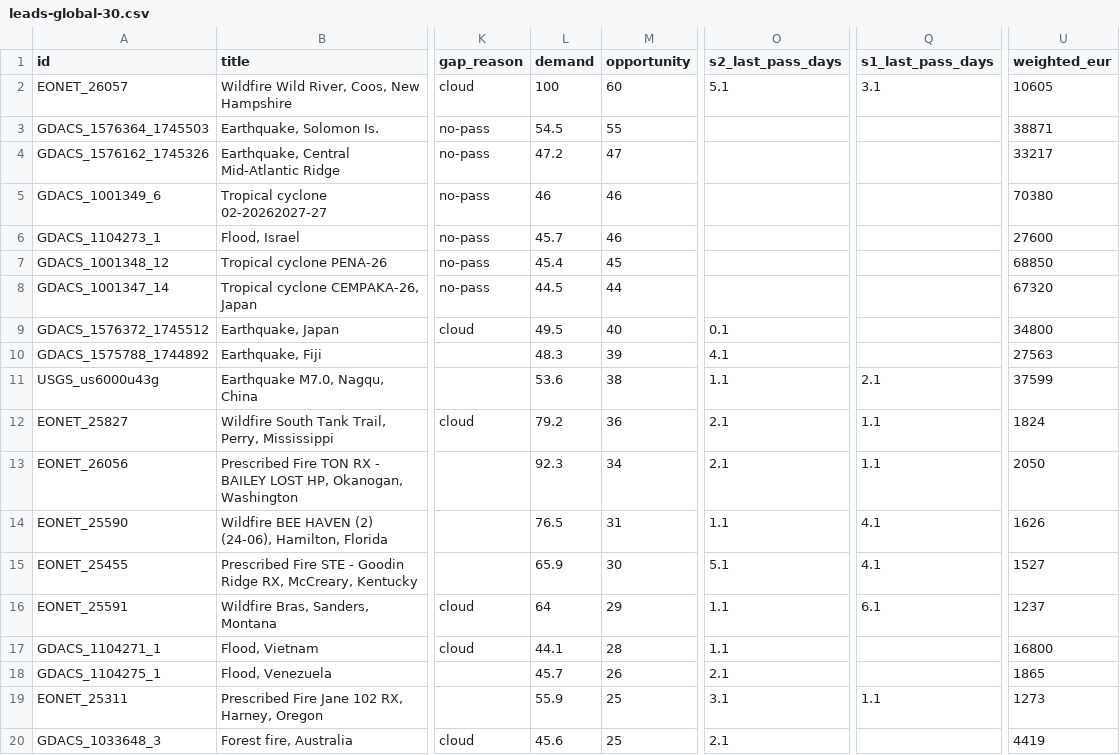
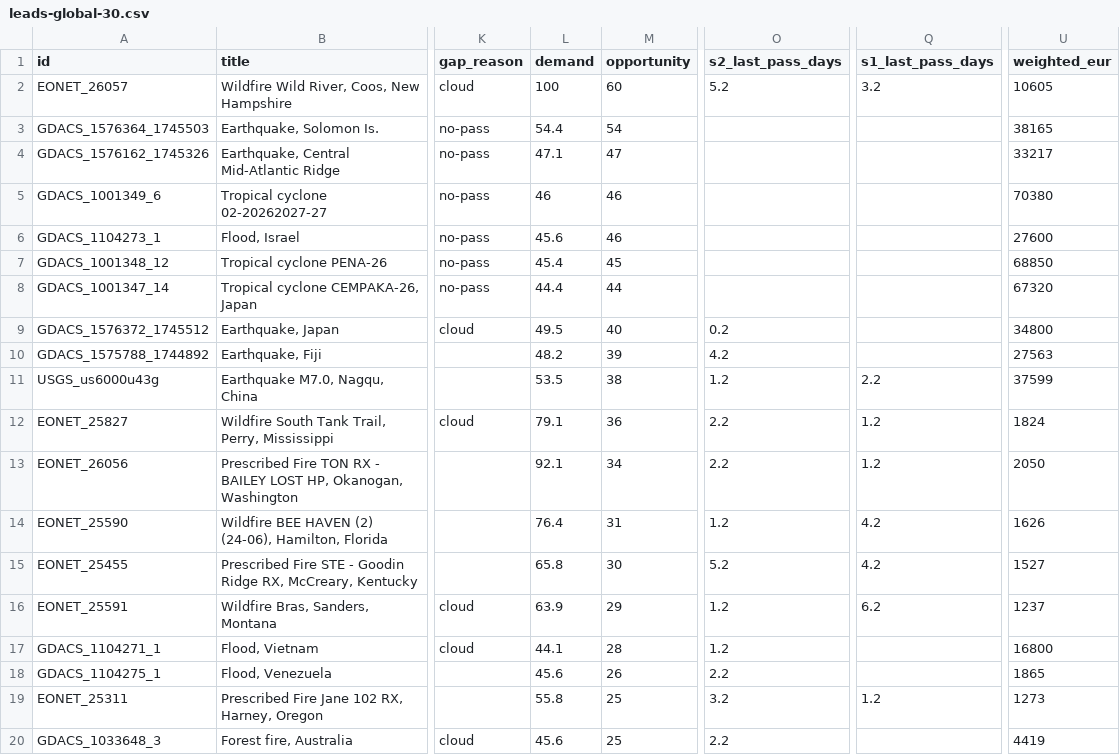
Before and after one commit to dchichorro/terrasignal, a CSV file: public/data/leads-global-30.csv, drawn as a sheet; only a part is shown, gaps mark what is left out; the diff covers the shown part only; the diff names each change by its address in the sheet, - before the commit and + after, or states it on an @@ line.

```diff
--- a/public/data/leads-global-30.csv
+++ b/public/data/leads-global-30.csv
-O2 (s2_last_pass_days): 5.1
+O2 (s2_last_pass_days): 5.2
-Q2 (s1_last_pass_days): 3.1
+Q2 (s1_last_pass_days): 3.2
-L3 (demand): 54.5
+L3 (demand): 54.4
-M3 (opportunity): 55
+M3 (opportunity): 54
-U3 (weighted_eur): 38871
+U3 (weighted_eur): 38165
-L4 (demand): 47.2
+L4 (demand): 47.1
-L6 (demand): 45.7
+L6 (demand): 45.6
-L8 (demand): 44.5
+L8 (demand): 44.4
-O9 (s2_last_pass_days): 0.1
+O9 (s2_last_pass_days): 0.2
-L10 (demand): 48.3
+L10 (demand): 48.2
-O10 (s2_last_pass_days): 4.1
+O10 (s2_last_pass_days): 4.2
-L11 (demand): 53.6
+L11 (demand): 53.5
-O11 (s2_last_pass_days): 1.1
+O11 (s2_last_pass_days): 1.2
-Q11 (s1_last_pass_days): 2.1
+Q11 (s1_last_pass_days): 2.2
-L12 (demand): 79.2
+L12 (demand): 79.1
-O12:O13 (s2_last_pass_days): 2.1
+O12:O13 (s2_last_pass_days): 2.2
-Q12:Q13 (s1_last_pass_days): 1.1
+Q12:Q13 (s1_last_pass_days): 1.2
-L13 (demand): 92.3
+L13 (demand): 92.1
-L14 (demand): 76.5
+L14 (demand): 76.4
-O14 (s2_last_pass_days): 1.1
+O14 (s2_last_pass_days): 1.2
-Q14:Q15 (s1_last_pass_days): 4.1
+Q14:Q15 (s1_last_pass_days): 4.2
-L15 (demand): 65.9
+L15 (demand): 65.8
-O15 (s2_last_pass_days): 5.1
+O15 (s2_last_pass_days): 5.2
-L16 (demand): 64
+L16 (demand): 63.9
-O16:O17 (s2_last_pass_days): 1.1
+O16:O17 (s2_last_pass_days): 1.2
-Q16 (s1_last_pass_days): 6.1
+Q16 (s1_last_pass_days): 6.2
-L18 (demand): 45.7
+L18 (demand): 45.6
-O18 (s2_last_pass_days): 2.1
+O18 (s2_last_pass_days): 2.2
-L19 (demand): 55.9
+L19 (demand): 55.8
-O19 (s2_last_pass_days): 3.1
+O19 (s2_last_pass_days): 3.2
-Q19 (s1_last_pass_days): 1.1
+Q19 (s1_last_pass_days): 1.2
-O20 (s2_last_pass_days): 2.1
+O20 (s2_last_pass_days): 2.2
```
Also changed, not shown: 36 edited cells elsewhere in this file, public/data/leads-eu-30.csv, public/data/leads-eu-45.csv, 11 other files.
